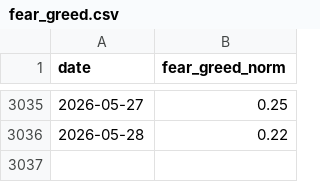
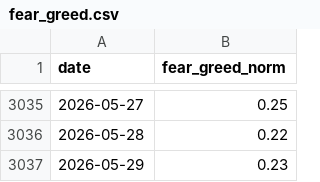
Before and after one commit to ducqhl/CS315.F21.CN2.AdvanceML, a CSV file: data/sample/fear_greed.csv, drawn as a sheet; only a part is shown, gaps mark what is left out.

```diff
--- a/data/sample/fear_greed.csv
+++ b/data/sample/fear_greed.csv
@@ -3036 +3036,2 @@ date,fear_greed_norm
 2026-05-28,0.22
+2026-05-29,0.23
```
Also changed, not shown: data/sample/bitcoin.csv, 8 other files.
